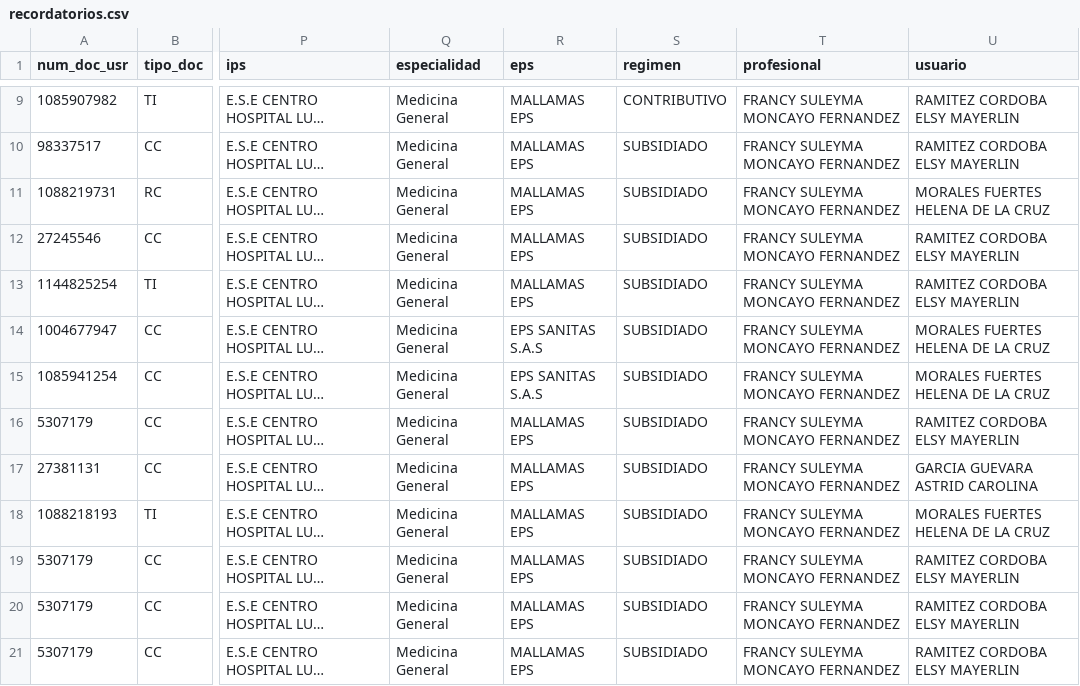
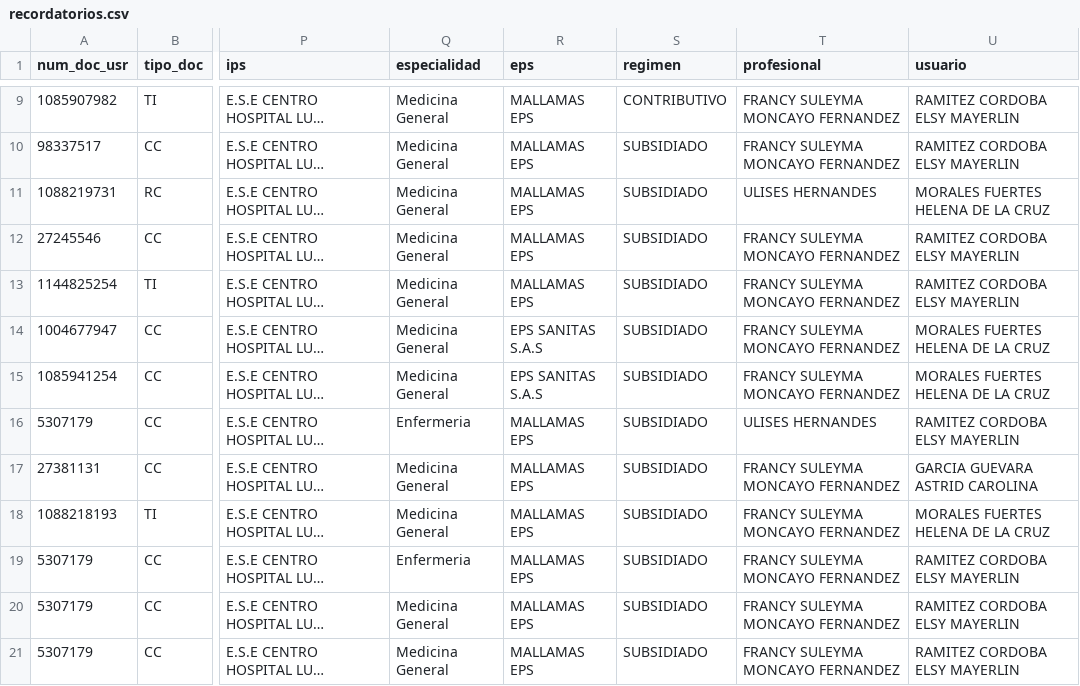
Before and after one commit to andres97473/NodeJs, a CSV file: whatsapp-bot-master/frontend/example/recordatorios.csv, drawn as a sheet; only a part is shown, gaps mark what is left out; long unchanged cells end in …; the diff names each change by its address in the sheet, - before the commit and + after, or states it on an @@ line.

```diff
--- a/whatsapp-bot-master/frontend/example/recordatorios.csv
+++ b/whatsapp-bot-master/frontend/example/recordatorios.csv
-T11 (profesional): FRANCY SULEYMA MONCAYO FERNANDEZ
+T11 (profesional): ULISES HERNANDES
-Q16 (especialidad): Medicina General
+Q16 (especialidad): Enfermeria
-T16 (profesional): FRANCY SULEYMA MONCAYO FERNANDEZ
+T16 (profesional): ULISES HERNANDES
-Q19 (especialidad): Medicina General
+Q19 (especialidad): Enfermeria
```
Also changed, not shown: 2 other files.
